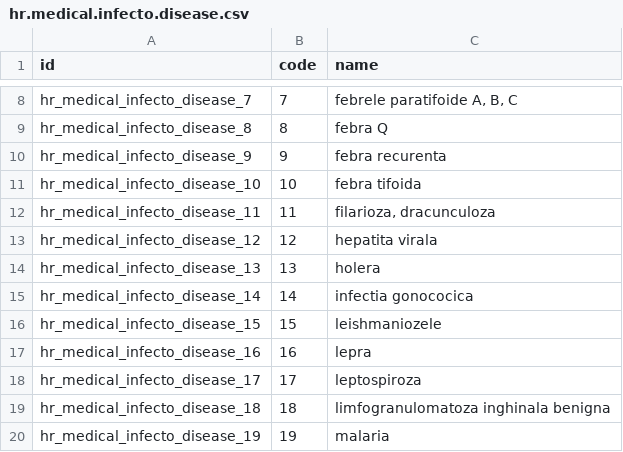
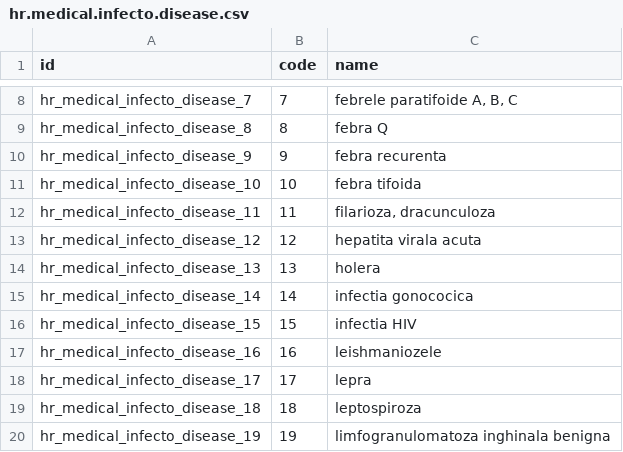
Before and after one commit to OCA/l10n-romania, a CSV file: l10n_ro_config/examples/l10n_ro_hr_medical_holidays/hr.medical.infecto.disease.csv, drawn as a sheet; only a part is shown, gaps mark what is left out; the diff covers the shown part only.

```diff
--- a/l10n_ro_config/examples/l10n_ro_hr_medical_holidays/hr.medical.infecto.disease.csv
+++ b/l10n_ro_config/examples/l10n_ro_hr_medical_holidays/hr.medical.infecto.disease.csv
@@ -12,9 +12,9 @@ hr_medical_infecto_disease_10,10,febra tifoida
 hr_medical_infecto_disease_11,11,"filarioza, dracunculoza"
-hr_medical_infecto_disease_12,12,hepatita virala
+hr_medical_infecto_disease_12,12,hepatita virala acuta
 hr_medical_infecto_disease_13,13,holera
 hr_medical_infecto_disease_14,14,infectia gonococica
-hr_medical_infecto_disease_15,15,leishmaniozele
-hr_medical_infecto_disease_16,16,lepra
-hr_medical_infecto_disease_17,17,leptospiroza
-hr_medical_infecto_disease_18,18,limfogranulomatoza inghinala benigna
-hr_medical_infecto_disease_19,19,malaria
+hr_medical_infecto_disease_15,15,infectia HIV
+hr_medical_infecto_disease_16,16,leishmaniozele
+hr_medical_infecto_disease_17,17,lepra
+hr_medical_infecto_disease_18,18,leptospiroza
+hr_medical_infecto_disease_19,19,limfogranulomatoza inghinala benigna
```
Also changed, not shown: 1 removed row and 10 edited cells elsewhere in this file, l10n_ro_config/examples/l10n_ro_hr_medical_holidays/hr.holidays.status.csv, 1 other file.
